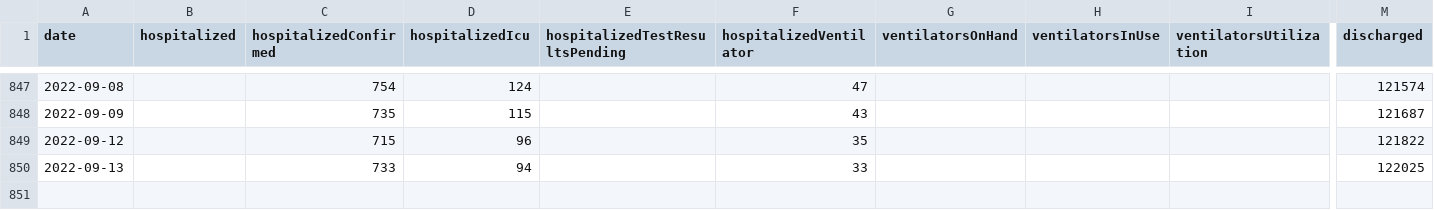
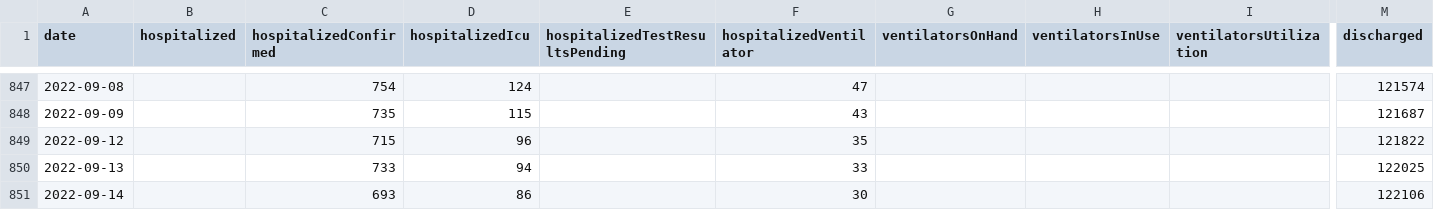
Before and after one commit to ddenenberg71/Virginia-COVID-19-Hospital-Metrics, a CSV file: vhhaCovid19HospitalMetrics.csv, drawn as a sheet; only a part is shown, gaps mark what is left out; rows hold the shown columns only; the diff names each change by its address in the sheet, - before the commit and + after, or states it on an @@ line.

Commit message:
Sept. 14, 2022.

```diff
--- a/vhhaCovid19HospitalMetrics.csv
+++ b/vhhaCovid19HospitalMetrics.csv
+row 851: 2022-09-14 |  | 693 | 86 |  | 30 |  |  |  | 122106
```
